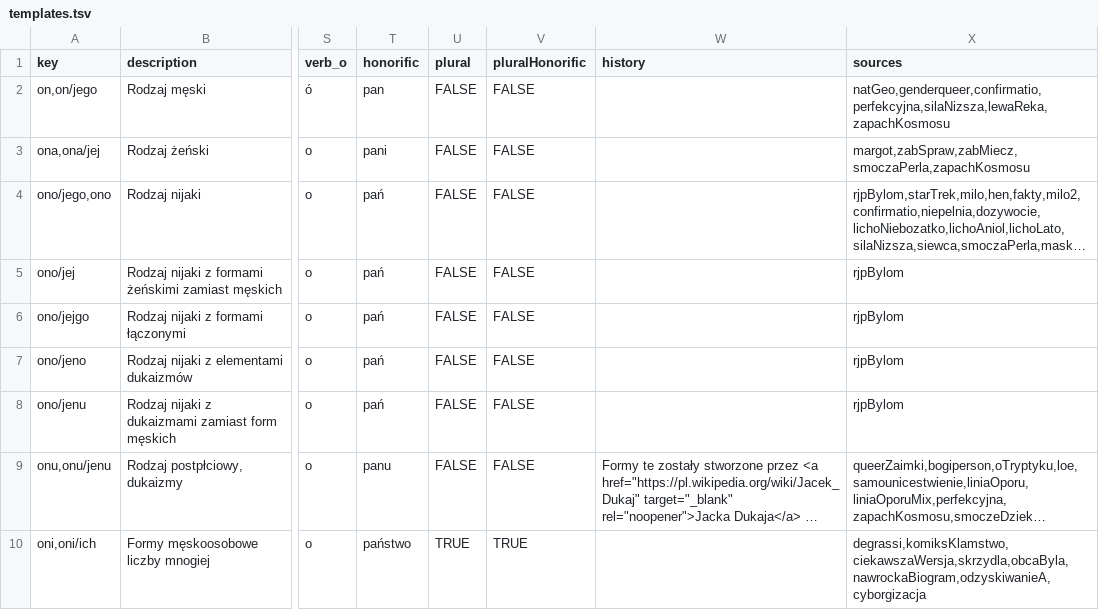
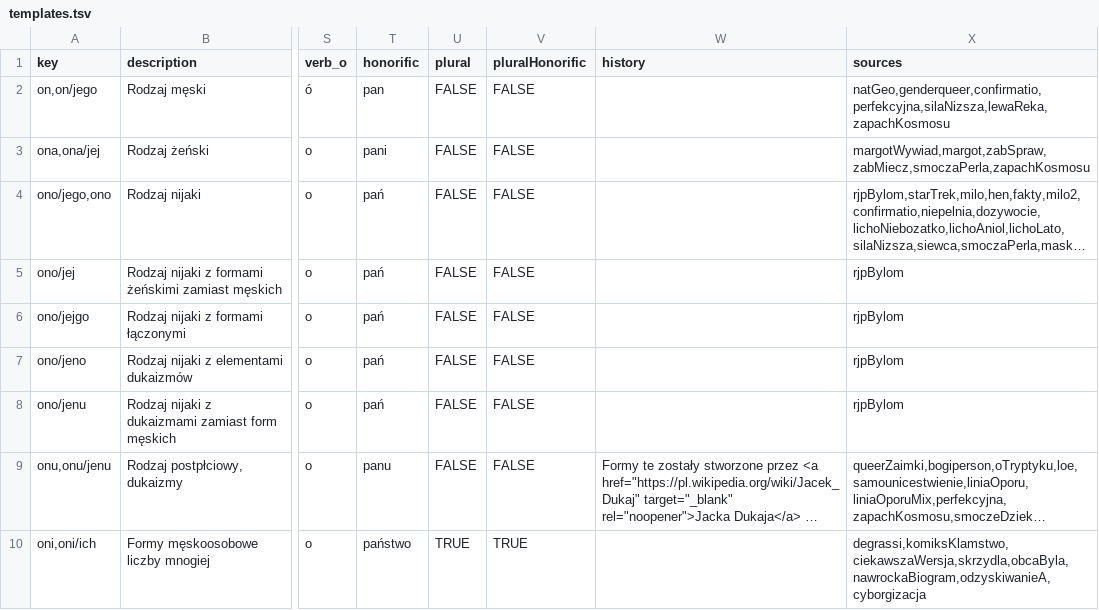
Before and after one commit to zlomenina/zajmena, a TSV file: data/templates.tsv, drawn as a sheet; only a part is shown, gaps mark what is left out; long unchanged cells end in …; the diff names each change by its address in the sheet, - before the commit and + after, or states it on an @@ line.

```diff
--- a/data/templates.tsv
+++ b/data/templates.tsv
-X3 (sources): margot,zabSpraw,zabMiecz,smoczaPerla,zapachKosmosu
+X3 (sources): margotWywiad,margot,zabSpraw,zabMiecz,smoczaPerla,zapachKosmosu
```
Also changed, not shown: data/sources.tsv.
